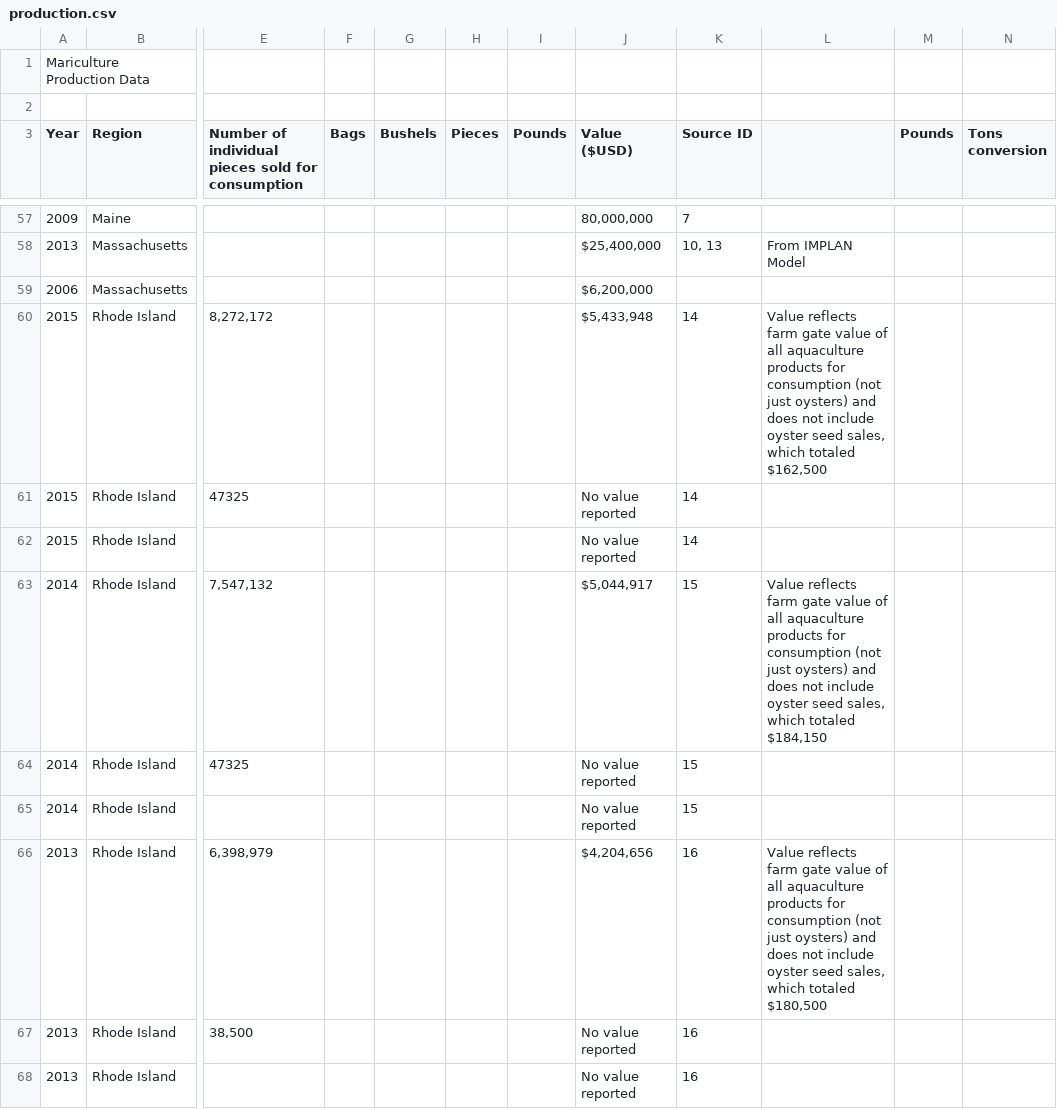
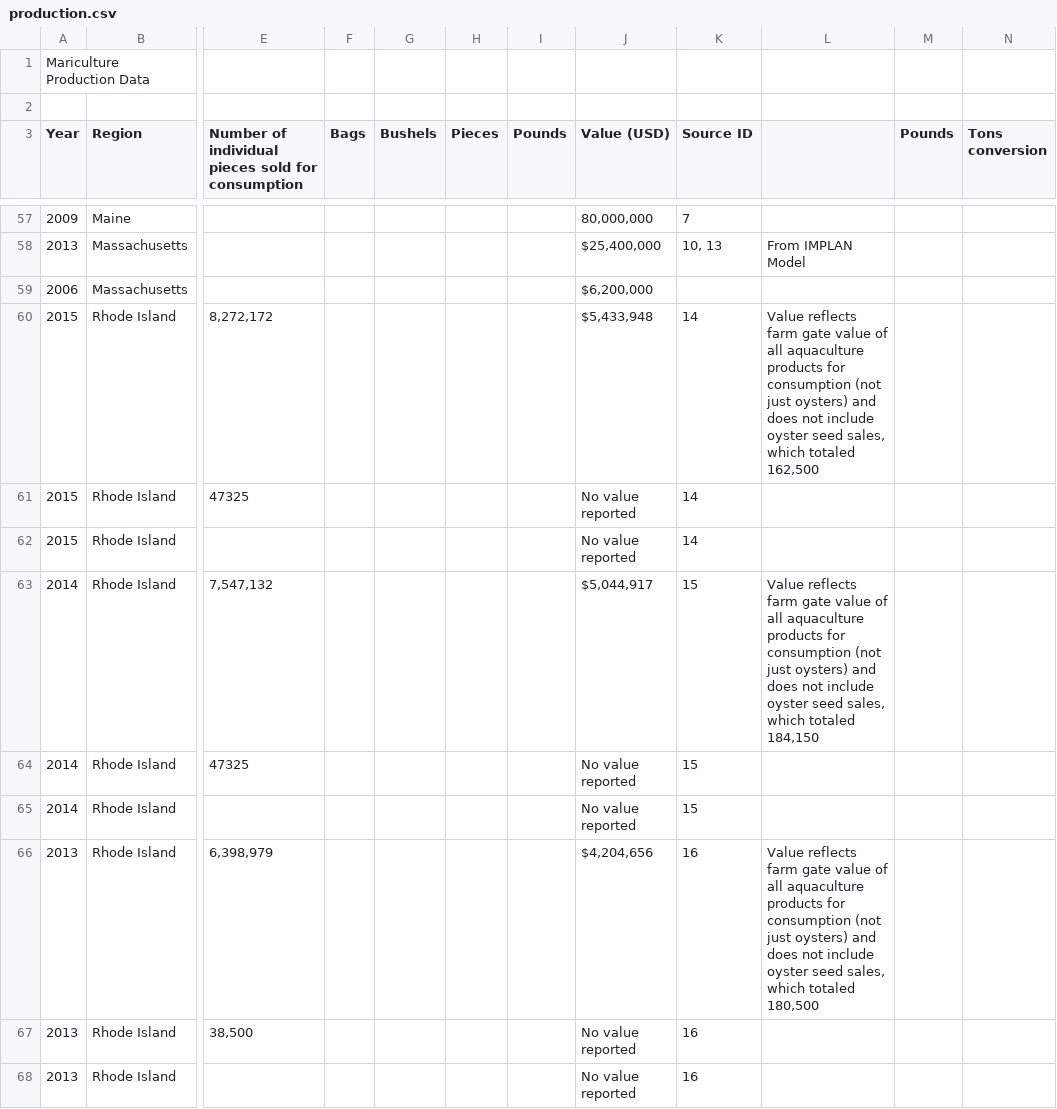
Before and after one commit to OHI-Northeast/ne-prep, a CSV file: prep/mar/data/production.csv, drawn as a sheet; only a part is shown, gaps mark what is left out; the diff covers the shown part only; the diff names each change by its address in the sheet, - before the commit and + after, or states it on an @@ line.

Commit message:
updated NH 2017 data

```diff
--- a/prep/mar/data/production.csv
+++ b/prep/mar/data/production.csv
-J3: Value ($USD)
+J3: Value (USD)
-L60: …which totaled $162,500
+L60: …which totaled 162,500
-L63: …which totaled $184,150
+L63: …which totaled 184,150
-L66: …which totaled $180,500
+L66: …which totaled 180,500
```
Also changed, not shown: 2 added rows, 2 moved rows and 6 edited cells elsewhere in this file, prep/mar/data/production_clean.csv, 4 other files.
